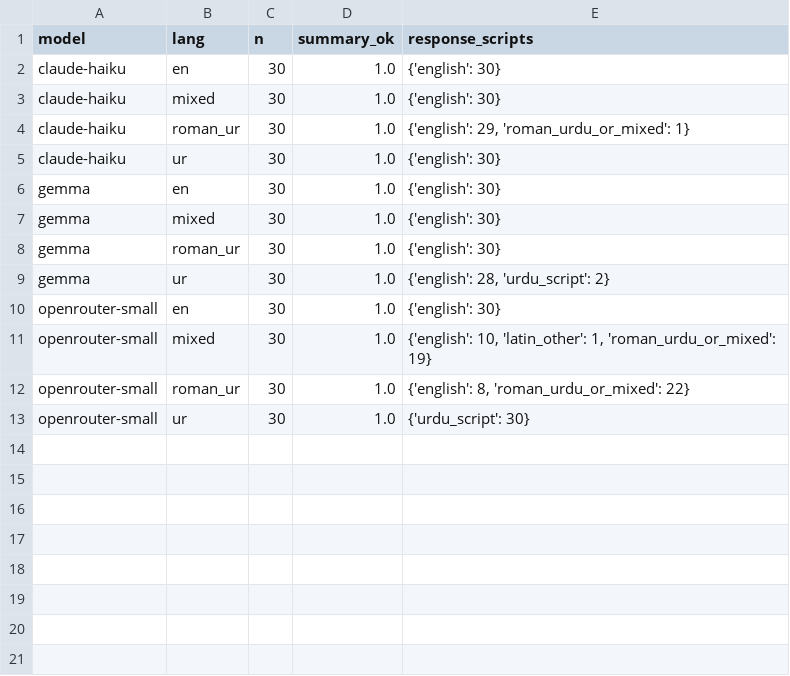
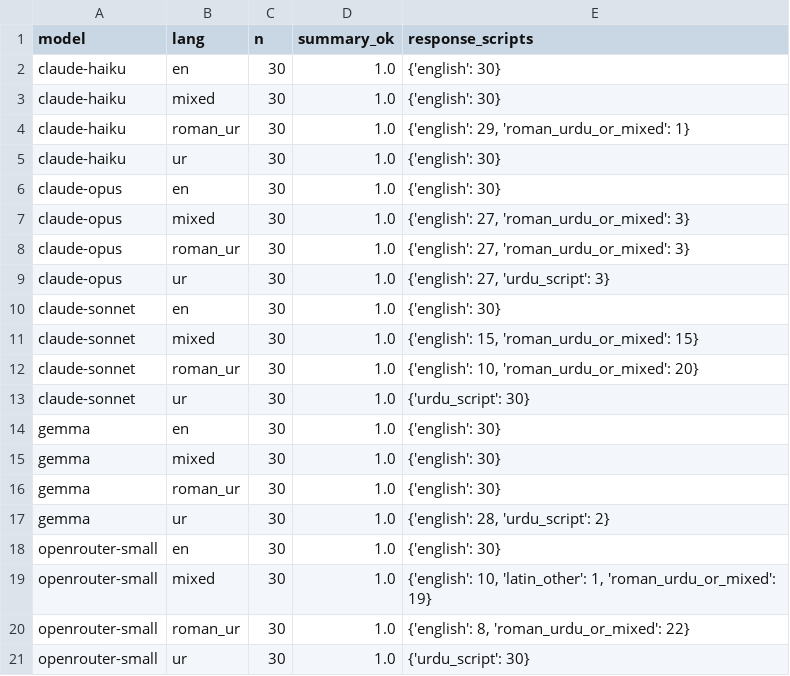
Before and after one commit to JehanzebAli11/lost-in-transliteration, a CSV file: results/models_clean_controls.csv, drawn as a sheet.

```diff
--- a/results/models_clean_controls.csv
+++ b/results/models_clean_controls.csv
@@ -5,2 +5,10 @@ claude-haiku,roman_ur,30,1.0,"{'english': 29, 'roman_urdu_or_mixed': 1}"
 claude-haiku,ur,30,1.0,{'english': 30}
+claude-opus,en,30,1.0,{'english': 30}
+claude-opus,mixed,30,1.0,"{'english': 27, 'roman_urdu_or_mixed': 3}"
+claude-opus,roman_ur,30,1.0,"{'english': 27, 'roman_urdu_or_mixed': 3}"
+claude-opus,ur,30,1.0,"{'english': 27, 'urdu_script': 3}"
+claude-sonnet,en,30,1.0,{'english': 30}
+claude-sonnet,mixed,30,1.0,"{'english': 15, 'roman_urdu_or_mixed': 15}"
+claude-sonnet,roman_ur,30,1.0,"{'english': 10, 'roman_urdu_or_mixed': 20}"
+claude-sonnet,ur,30,1.0,{'urdu_script': 30}
 gemma,en,30,1.0,{'english': 30}
```
Also changed, not shown: results/models_by_goal.csv, results/models_by_style.csv, 10 other files.
